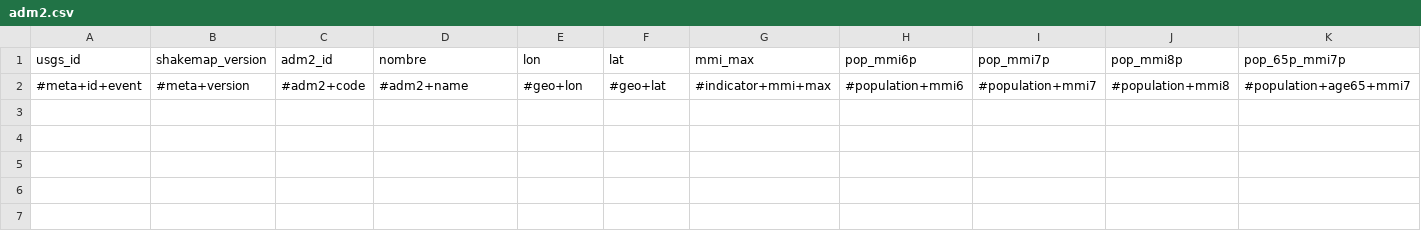
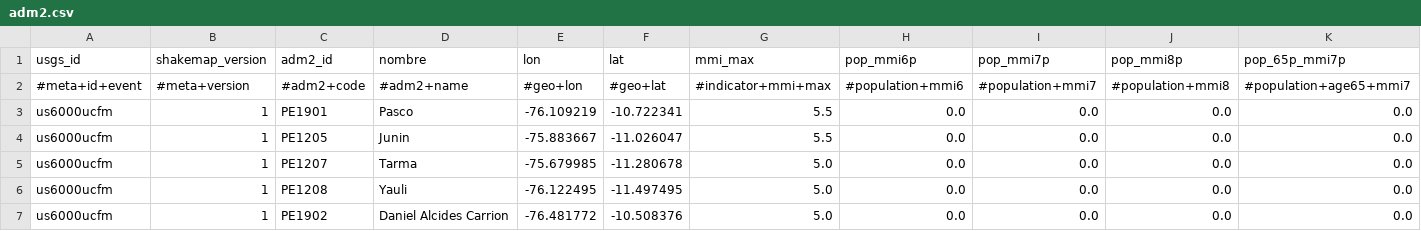
Before and after one commit to sforero77/CENTINELA, a CSV file: reports/pt26325050/adm2.csv, drawn as a sheet; only a part is shown; rows hold the shown columns only; the diff names each change by its address in the sheet, - before the commit and + after, or states it on an @@ line.

Commit message:
P3: reporte de pt26325050

```diff
--- a/reports/pt26325050/adm2.csv
+++ b/reports/pt26325050/adm2.csv
+row 3: us6000ucfm | 1 | PE1901 | Pasco | -76.109219 | -10.722341 | 5.5 | 0.0 | 0.0 | 0.0 | 0.0
+row 4: us6000ucfm | 1 | PE1205 | Junin | -75.883667 | -11.026047 | 5.5 | 0.0 | 0.0 | 0.0 | 0.0
+row 5: us6000ucfm | 1 | PE1207 | Tarma | -75.679985 | -11.280678 | 5.0 | 0.0 | 0.0 | 0.0 | 0.0
+row 6: us6000ucfm | 1 | PE1208 | Yauli | -76.122495 | -11.497495 | 5.0 | 0.0 | 0.0 | 0.0 | 0.0
+row 7: us6000ucfm | 1 | PE1902 | Daniel Alcides Carrion | -76.481772 | -10.508376 | 5.0 | 0.0 | 0.0 | 0.0 | 0.0
```
Also changed, not shown: 10 other files.
